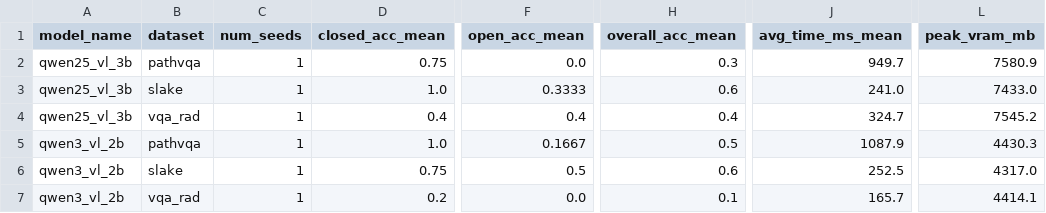
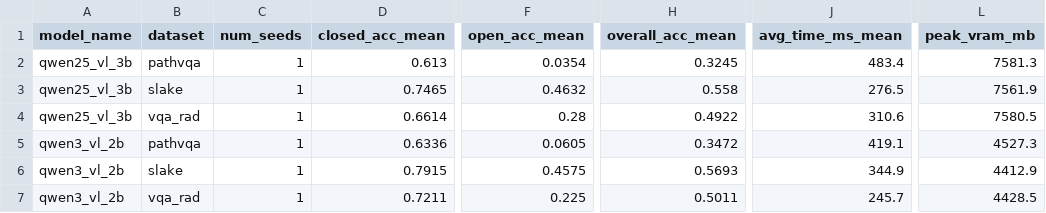
Before and after one commit to taewook486/Masters_degree, a CSV file: results/phase1_baseline/phase1_summary.csv, drawn as a sheet; only a part is shown, gaps mark what is left out; the diff covers the shown part only; the diff names each change by its address in the sheet, - before the commit and + after, or states it on an @@ line.

Commit message:
data: add Phase 1 seed=42 zero-shot baseline results
9 conditions: 3 models x 3 datasets, seed=42

Results (overall accuracy):
- qwen25-vl-3b: pathvqa=0.3245, slake=0.5580, vqa_rad=0.4922
- qwen3-vl-2b:  pathvqa=0.3472, slake=0.5693, vqa_rad=0.5011
- smolvlm2-2b:  pathvqa=0.3085, slake=0.4618, vqa_rad=0.5055

Seeds 123 and 456 pending (currently running).
Includes per-sample prediction JSONs and phase1_summary.csv.

```diff
--- a/results/phase1_baseline/phase1_summary.csv
+++ b/results/phase1_baseline/phase1_summary.csv
-D2 (closed_acc_mean): 0.75
+D2 (closed_acc_mean): 0.613
-F2 (open_acc_mean): 0.0
+F2 (open_acc_mean): 0.0354
-H2 (overall_acc_mean): 0.3
+H2 (overall_acc_mean): 0.3245
-J2 (avg_time_ms_mean): 949.7
+J2 (avg_time_ms_mean): 483.4
-L2 (peak_vram_mb): 7580.9
+L2 (peak_vram_mb): 7581.3
-D3 (closed_acc_mean): 1.0
+D3 (closed_acc_mean): 0.7465
-F3 (open_acc_mean): 0.3333
+F3 (open_acc_mean): 0.4632
-H3 (overall_acc_mean): 0.6
+H3 (overall_acc_mean): 0.558
-J3 (avg_time_ms_mean): 241.0
+J3 (avg_time_ms_mean): 276.5
-L3 (peak_vram_mb): 7433.0
+L3 (peak_vram_mb): 7561.9
-D4 (closed_acc_mean): 0.4
+D4 (closed_acc_mean): 0.6614
-F4 (open_acc_mean): 0.4
+F4 (open_acc_mean): 0.28
-H4 (overall_acc_mean): 0.4
+H4 (overall_acc_mean): 0.4922
-J4 (avg_time_ms_mean): 324.7
+J4 (avg_time_ms_mean): 310.6
-L4 (peak_vram_mb): 7545.2
+L4 (peak_vram_mb): 7580.5
-D5 (closed_acc_mean): 1.0
+D5 (closed_acc_mean): 0.6336
-F5 (open_acc_mean): 0.1667
+F5 (open_acc_mean): 0.0605
-H5 (overall_acc_mean): 0.5
+H5 (overall_acc_mean): 0.3472
-J5 (avg_time_ms_mean): 1087.9
+J5 (avg_time_ms_mean): 419.1
-L5 (peak_vram_mb): 4430.3
+L5 (peak_vram_mb): 4527.3
-D6 (closed_acc_mean): 0.75
+D6 (closed_acc_mean): 0.7915
-F6 (open_acc_mean): 0.5
+F6 (open_acc_mean): 0.4575
-H6 (overall_acc_mean): 0.6
+H6 (overall_acc_mean): 0.5693
-J6 (avg_time_ms_mean): 252.5
+J6 (avg_time_ms_mean): 344.9
-L6 (peak_vram_mb): 4317.0
+L6 (peak_vram_mb): 4412.9
-D7 (closed_acc_mean): 0.2
+D7 (closed_acc_mean): 0.7211
-F7 (open_acc_mean): 0.0
+F7 (open_acc_mean): 0.225
-H7 (overall_acc_mean): 0.1
+H7 (overall_acc_mean): 0.5011
-J7 (avg_time_ms_mean): 165.7
+J7 (avg_time_ms_mean): 245.7
-L7 (peak_vram_mb): 4414.1
+L7 (peak_vram_mb): 4428.5
```
Also changed, not shown: 15 edited cells elsewhere in this file, 9 other files.
